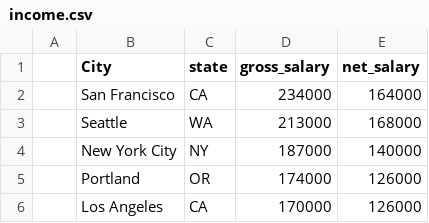
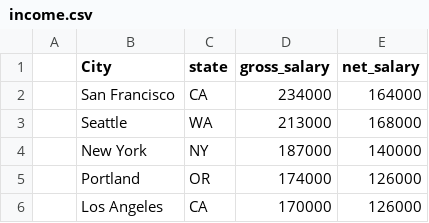
Before and after one commit to andreanatile/software-engineer-salary, a CSV file: data/income.csv, drawn as a sheet; only a part is shown.

Commit message:
new york debug

```diff
--- a/data/income.csv
+++ b/data/income.csv
@@ -3,3 +3,3 @@
 ;Seattle;WA;213000;168000
-;New York City;NY;187000;140000
+;New York;NY;187000;140000
 ;Portland;OR;174000;126000
```
Also changed, not shown: 1 other file.
